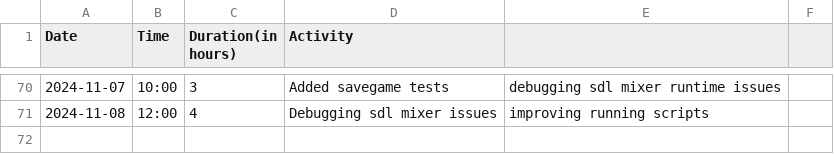
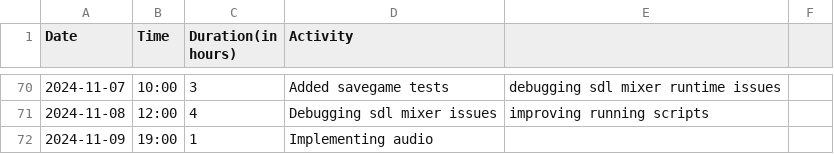
Before and after one commit to Seger01/GameEngine, a CSV file: docs/timesheets/siem_sheet.csv, drawn as a sheet; only a part is shown, gaps mark what is left out.

Commit message:
Updated timesheet and audio design

```diff
--- a/docs/timesheets/siem_sheet.csv
+++ b/docs/timesheets/siem_sheet.csv
@@ -71 +71,2 @@ Date,Time,Duration(in hours),Activity
 2024-11-08, 12:00, 4, Debugging sdl mixer issues, improving running scripts
+2024-11-09, 19:00, 1, Implementing audio
```
Also changed, not shown: 1 other file.
